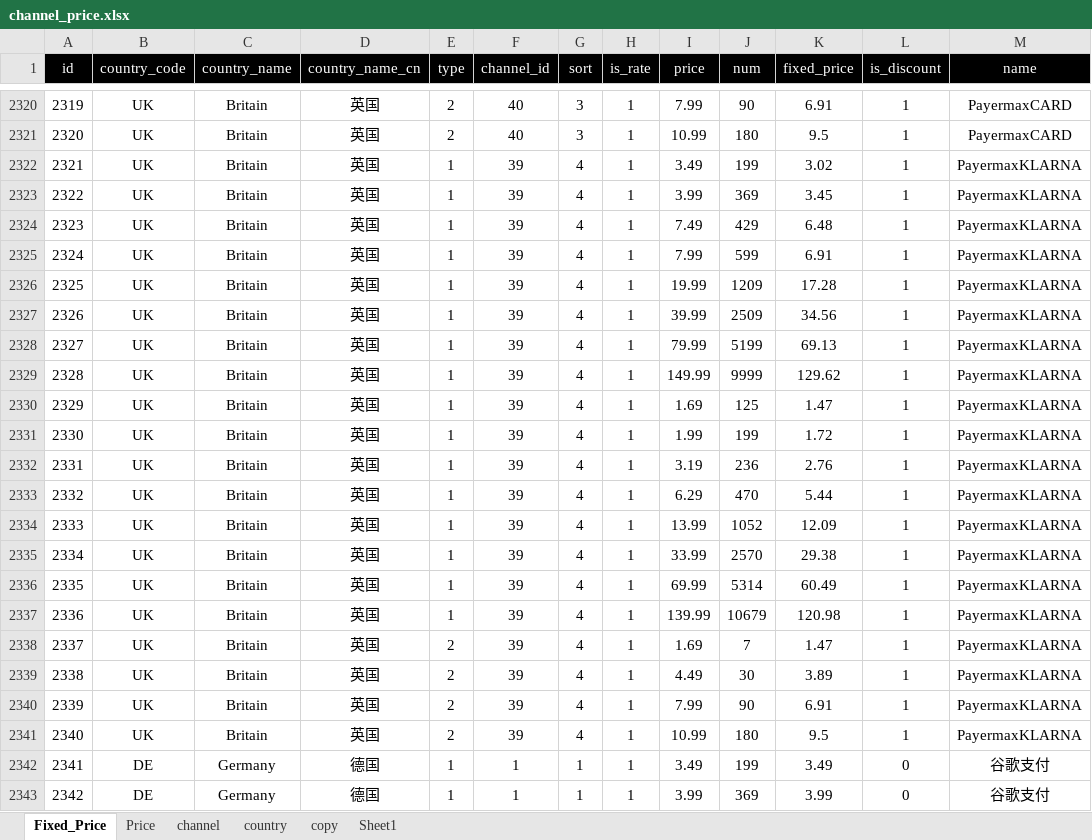
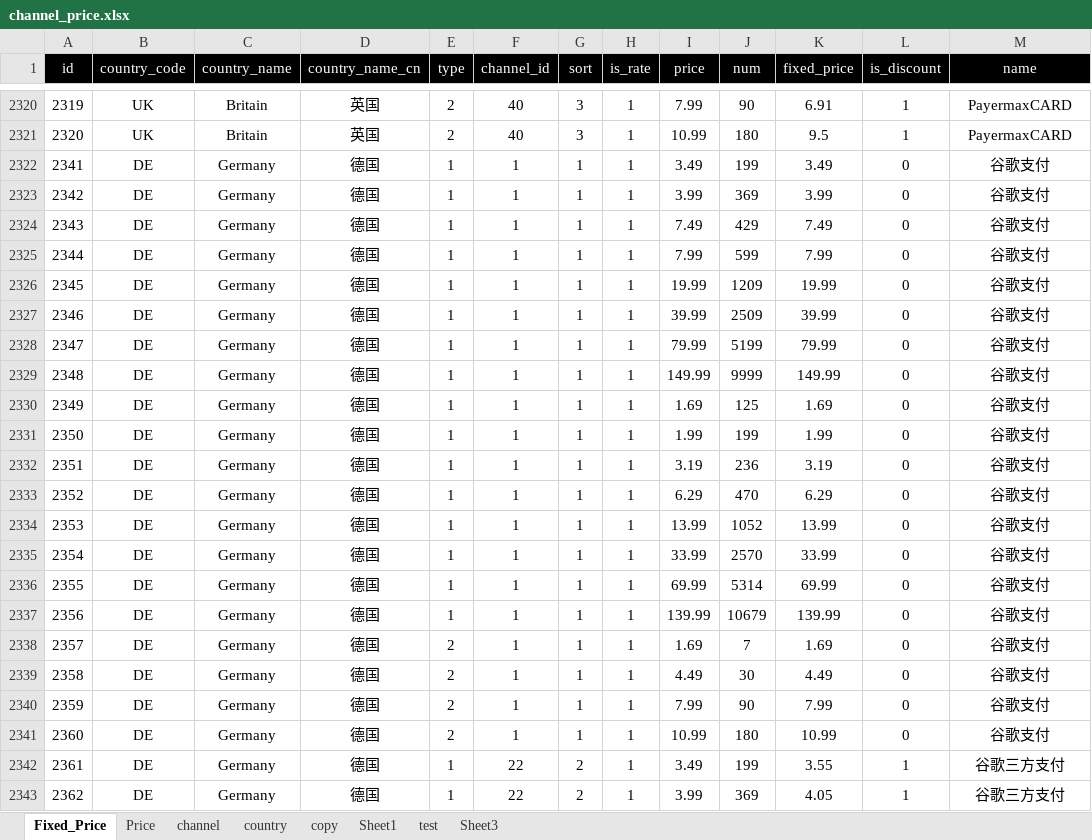
Before and after one commit to dash-lee/Order, an Excel workbook: Create_order/Excel Source/channel_price.xlsx, sheet Fixed_Price, drawn as a sheet; only a part is shown, gaps mark what is left out; the shorter side is filled out with more unchanged rows; values as stored, in another font and other column widths than the file's, no borders; the diff covers the shown part only; the diff names each change by its address in the sheet, - before the commit and + after, or states it on an @@ line.

```diff
--- a/Create_order/Excel Source/channel_price.xlsx (sheet Fixed_Price)
+++ b/Create_order/Excel Source/channel_price.xlsx (sheet Fixed_Price)
+sheet tab: test
+sheet tab: Sheet3
-row 2322: 2321 | UK | Britain | 英国 | 1 | 39 | 4 | 1 | 3.49 | 199 | 3.02 | 1 | PayermaxKLARNA
-row 2323: 2322 | UK | Britain | 英国 | 1 | 39 | 4 | 1 | 3.99 | 369 | 3.45 | 1 | PayermaxKLARNA
-row 2324: 2323 | UK | Britain | 英国 | 1 | 39 | 4 | 1 | 7.49 | 429 | 6.48 | 1 | PayermaxKLARNA
-row 2325: 2324 | UK | Britain | 英国 | 1 | 39 | 4 | 1 | 7.99 | 599 | 6.91 | 1 | PayermaxKLARNA
-row 2326: 2325 | UK | Britain | 英国 | 1 | 39 | 4 | 1 | 19.99 | 1209 | 17.28 | 1 | PayermaxKLARNA
-row 2327: 2326 | UK | Britain | 英国 | 1 | 39 | 4 | 1 | 39.99 | 2509 | 34.56 | 1 | PayermaxKLARNA
-row 2328: 2327 | UK | Britain | 英国 | 1 | 39 | 4 | 1 | 79.99 | 5199 | 69.13 | 1 | PayermaxKLARNA
-row 2329: 2328 | UK | Britain | 英国 | 1 | 39 | 4 | 1 | 149.99 | 9999 | 129.62 | 1 | PayermaxKLARNA
-row 2330: 2329 | UK | Britain | 英国 | 1 | 39 | 4 | 1 | 1.69 | 125 | 1.47 | 1 | PayermaxKLARNA
-row 2331: 2330 | UK | Britain | 英国 | 1 | 39 | 4 | 1 | 1.99 | 199 | 1.72 | 1 | PayermaxKLARNA
-row 2332: 2331 | UK | Britain | 英国 | 1 | 39 | 4 | 1 | 3.19 | 236 | 2.76 | 1 | PayermaxKLARNA
-row 2333: 2332 | UK | Britain | 英国 | 1 | 39 | 4 | 1 | 6.29 | 470 | 5.44 | 1 | PayermaxKLARNA
-row 2334: 2333 | UK | Britain | 英国 | 1 | 39 | 4 | 1 | 13.99 | 1052 | 12.09 | 1 | PayermaxKLARNA
-row 2335: 2334 | UK | Britain | 英国 | 1 | 39 | 4 | 1 | 33.99 | 2570 | 29.38 | 1 | PayermaxKLARNA
-row 2336: 2335 | UK | Britain | 英国 | 1 | 39 | 4 | 1 | 69.99 | 5314 | 60.49 | 1 | PayermaxKLARNA
-row 2337: 2336 | UK | Britain | 英国 | 1 | 39 | 4 | 1 | 139.99 | 10679 | 120.98 | 1 | PayermaxKLARNA
-row 2338: 2337 | UK | Britain | 英国 | 2 | 39 | 4 | 1 | 1.69 | 7 | 1.47 | 1 | PayermaxKLARNA
-row 2339: 2338 | UK | Britain | 英国 | 2 | 39 | 4 | 1 | 4.49 | 30 | 3.89 | 1 | PayermaxKLARNA
-row 2340: 2339 | UK | Britain | 英国 | 2 | 39 | 4 | 1 | 7.99 | 90 | 6.91 | 1 | PayermaxKLARNA
-row 2341: 2340 | UK | Britain | 英国 | 2 | 39 | 4 | 1 | 10.99 | 180 | 9.5 | 1 | PayermaxKLARNA
```
Also changed, not shown: 120 removed rows and 60 edited cells elsewhere in this sheet, formulas that keep their value, 5 other files.
